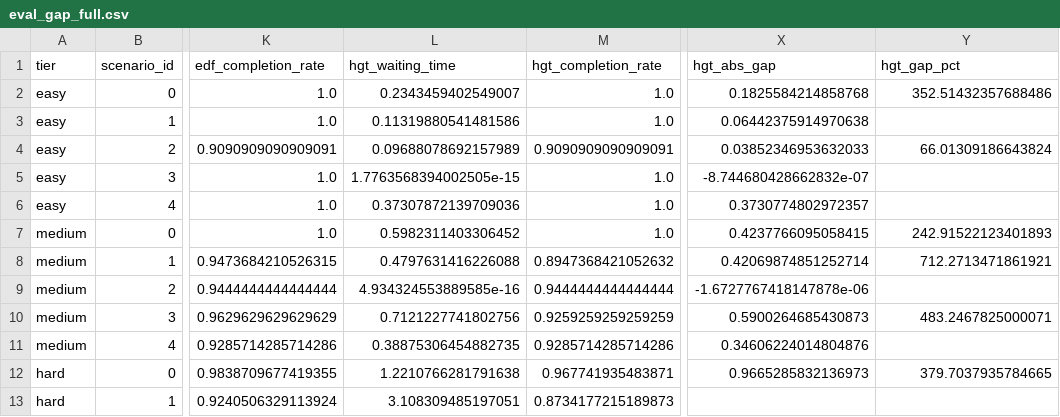
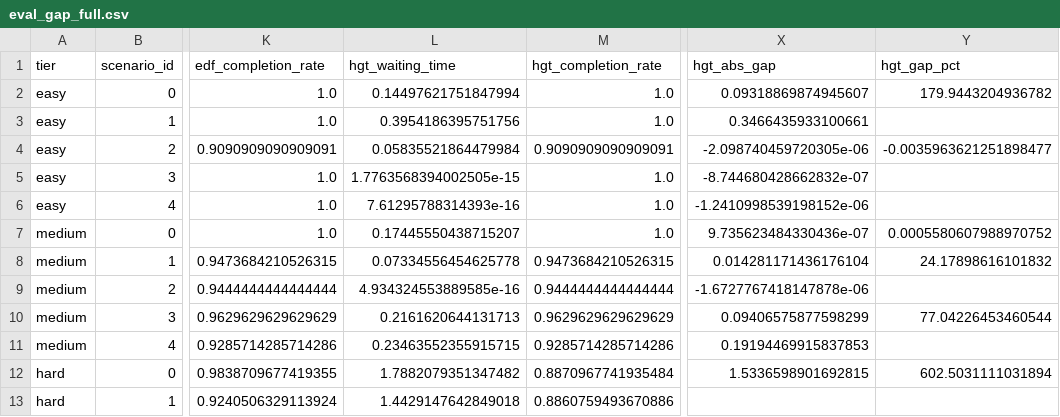
Before and after one commit to alex86590212/HGT-JSSP, a CSV file: results_dynamic_realistic_v2/eval_gap_full.csv, drawn as a sheet; only a part is shown, gaps mark what is left out; the diff covers the shown part only; the diff names each change by its address in the sheet, - before the commit and + after, or states it on an @@ line.

Commit message:
Results

```diff
--- a/results_dynamic_realistic_v2/eval_gap_full.csv
+++ b/results_dynamic_realistic_v2/eval_gap_full.csv
-L2 (hgt_waiting_time): 0.2343459402549007
+L2 (hgt_waiting_time): 0.14497621751847994
-X2 (hgt_abs_gap): 0.1825584214858768
+X2 (hgt_abs_gap): 0.09318869874945607
-Y2 (hgt_gap_pct): 352.51432357688486
+Y2 (hgt_gap_pct): 179.9443204936782
-L3 (hgt_waiting_time): 0.11319880541481586
+L3 (hgt_waiting_time): 0.3954186395751756
-X3 (hgt_abs_gap): 0.06442375914970638
+X3 (hgt_abs_gap): 0.3466435933100661
-L4 (hgt_waiting_time): 0.09688078692157989
+L4 (hgt_waiting_time): 0.05835521864479984
-X4 (hgt_abs_gap): 0.03852346953632033
+X4 (hgt_abs_gap): -2.098740459720305e-06
-Y4 (hgt_gap_pct): 66.01309186643824
+Y4 (hgt_gap_pct): -0.0035963621251898477
-L6 (hgt_waiting_time): 0.37307872139709036
+L6 (hgt_waiting_time): 7.61295788314393e-16
-X6 (hgt_abs_gap): 0.3730774802972357
+X6 (hgt_abs_gap): -1.2410998539198152e-06
-L7 (hgt_waiting_time): 0.5982311403306452
+L7 (hgt_waiting_time): 0.17445550438715207
-X7 (hgt_abs_gap): 0.4237766095058415
+X7 (hgt_abs_gap): 9.735623484330436e-07
-Y7 (hgt_gap_pct): 242.91522123401893
+Y7 (hgt_gap_pct): 0.0005580607988970752
-L8 (hgt_waiting_time): 0.4797631416226088
+L8 (hgt_waiting_time): 0.07334556454625778
-M8 (hgt_completion_rate): 0.8947368421052632
+M8 (hgt_completion_rate): 0.9473684210526315
-X8 (hgt_abs_gap): 0.42069874851252714
+X8 (hgt_abs_gap): 0.014281171436176104
-Y8 (hgt_gap_pct): 712.2713471861921
+Y8 (hgt_gap_pct): 24.17898616101832
-L10 (hgt_waiting_time): 0.7121227741802756
+L10 (hgt_waiting_time): 0.2161620644131713
-M10 (hgt_completion_rate): 0.9259259259259259
+M10 (hgt_completion_rate): 0.9629629629629629
-X10 (hgt_abs_gap): 0.5900264685430873
+X10 (hgt_abs_gap): 0.09406575877598299
-Y10 (hgt_gap_pct): 483.2467825000071
+Y10 (hgt_gap_pct): 77.04226453460544
-L11 (hgt_waiting_time): 0.38875306454882735
+L11 (hgt_waiting_time): 0.23463552355915715
-X11 (hgt_abs_gap): 0.34606224014804876
+X11 (hgt_abs_gap): 0.19194469915837853
-L12 (hgt_waiting_time): 1.2210766281791638
+L12 (hgt_waiting_time): 1.7882079351347482
-M12 (hgt_completion_rate): 0.967741935483871
+M12 (hgt_completion_rate): 0.8870967741935484
-X12 (hgt_abs_gap): 0.9665285832136973
+X12 (hgt_abs_gap): 1.5336598901692815
-Y12 (hgt_gap_pct): 379.7037935784665
+Y12 (hgt_gap_pct): 602.5031111031894
-L13 (hgt_waiting_time): 3.108309485197051
+L13 (hgt_waiting_time): 1.4429147642849018
-M13 (hgt_completion_rate): 0.8734177215189873
+M13 (hgt_completion_rate): 0.8860759493670886
```
Also changed, not shown: 12 edited cells elsewhere in this file, 2 other files.
